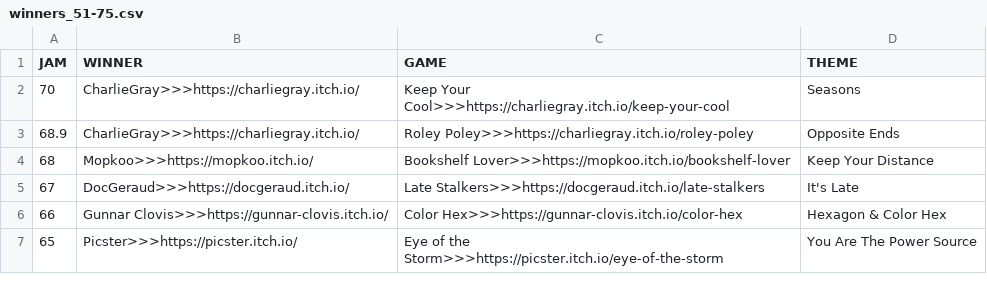
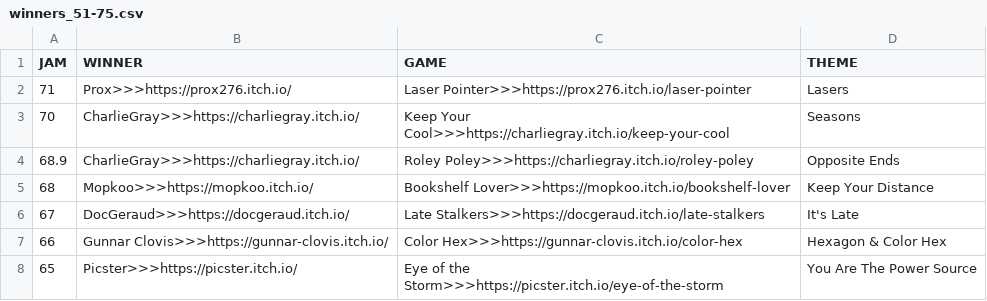
Before and after one commit to ZpeedTube/trijam, a CSV file: docs/data/winners_51-75.csv, drawn as a sheet; only a part is shown; the diff names each change by its address in the sheet, - before the commit and + after, or states it on an @@ line.

Commit message:
Update winners_51-75.csv

```diff
--- a/docs/data/winners_51-75.csv
+++ b/docs/data/winners_51-75.csv
+row 2: 71 | Prox>>>https://prox276.itch.io/ | Laser Pointer>>>https://prox276.itch.io/laser-pointer | Lasers
```
